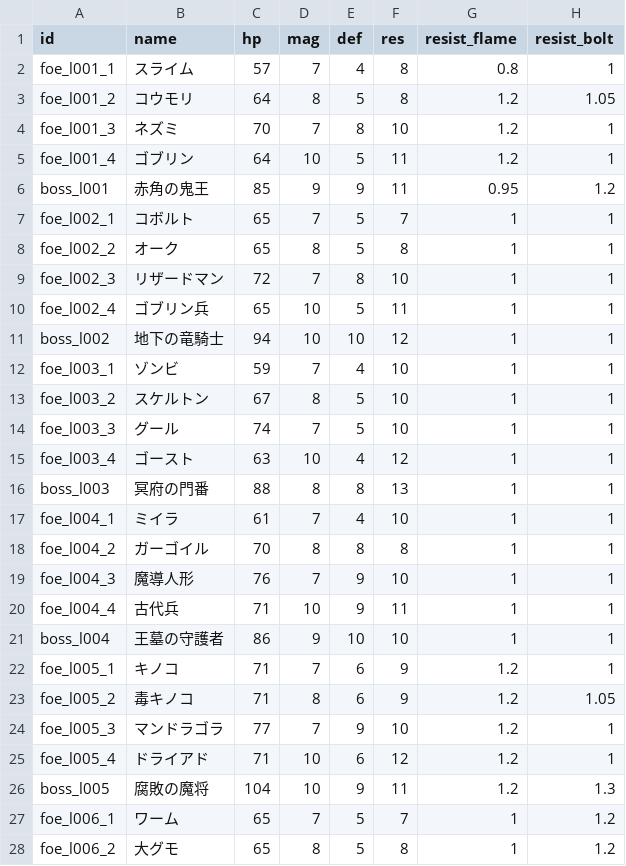
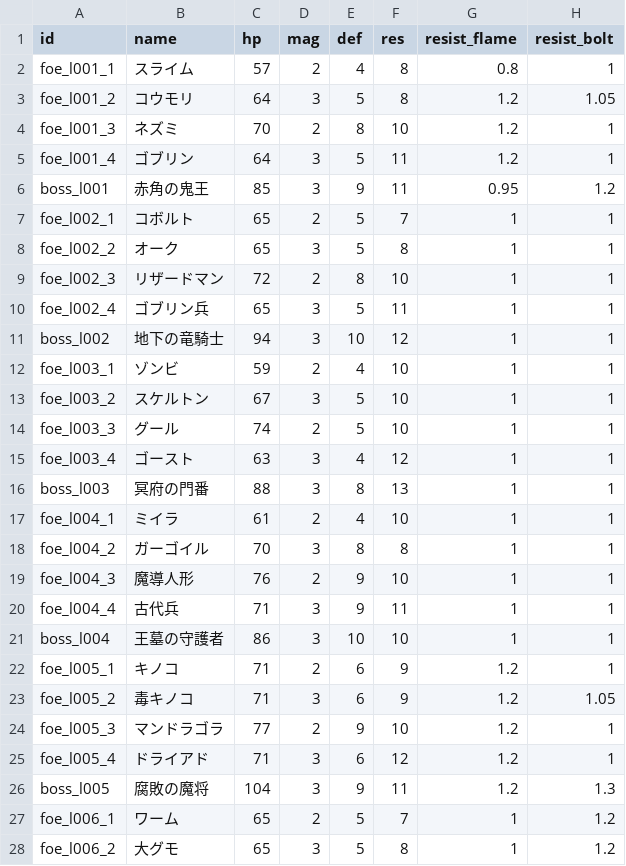
Before and after one commit to Katsuya100/magia-fantasy-larp-tool, a CSV file: assets/data/dungeon-enemies.csv, drawn as a sheet; only a part is shown; the diff covers the shown part only; the diff names each change by its address in the sheet, - before the commit and + after, or states it on an @@ line.

```diff
--- a/assets/data/dungeon-enemies.csv
+++ b/assets/data/dungeon-enemies.csv
-D2 (mag): 7
+D2 (mag): 2
-D3 (mag): 8
+D3 (mag): 3
-D4 (mag): 7
+D4 (mag): 2
-D5 (mag): 10
+D5 (mag): 3
-D6 (mag): 9
+D6 (mag): 3
-D7 (mag): 7
+D7 (mag): 2
-D8 (mag): 8
+D8 (mag): 3
-D9 (mag): 7
+D9 (mag): 2
-D10:D11 (mag): 10
+D10:D11 (mag): 3
-D12 (mag): 7
+D12 (mag): 2
-D13 (mag): 8
+D13 (mag): 3
-D14 (mag): 7
+D14 (mag): 2
-D15 (mag): 10
+D15 (mag): 3
-D16 (mag): 8
+D16 (mag): 3
-D17 (mag): 7
+D17 (mag): 2
-D18 (mag): 8
+D18 (mag): 3
-D19 (mag): 7
+D19 (mag): 2
-D20 (mag): 10
+D20 (mag): 3
-D21 (mag): 9
+D21 (mag): 3
-D22 (mag): 7
+D22 (mag): 2
-D23 (mag): 8
+D23 (mag): 3
-D24 (mag): 7
+D24 (mag): 2
-D25:D26 (mag): 10
+D25:D26 (mag): 3
-D27 (mag): 7
+D27 (mag): 2
-D28 (mag): 8
+D28 (mag): 3
```
Also changed, not shown: 23 edited cells elsewhere in this file.
